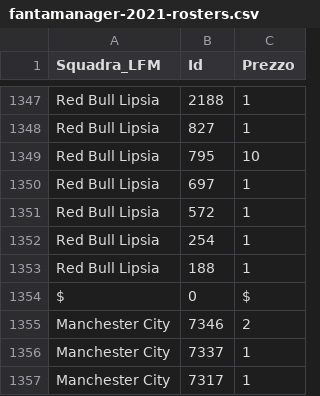
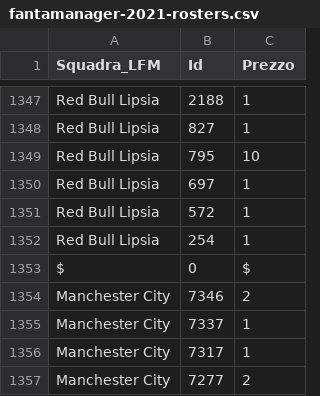
Before and after one commit to boo99ooq/LFM, a CSV file: fantamanager-2021-rosters.csv, drawn as a sheet; only a part is shown, gaps mark what is left out; the shorter side is filled out with more unchanged rows; the diff names each change by its address in the sheet, - before the commit and + after, or states it on an @@ line.

Commit message:
Rimozione Leali

```diff
--- a/fantamanager-2021-rosters.csv
+++ b/fantamanager-2021-rosters.csv
-row 1353: Red Bull Lipsia | 188 | 1
```
